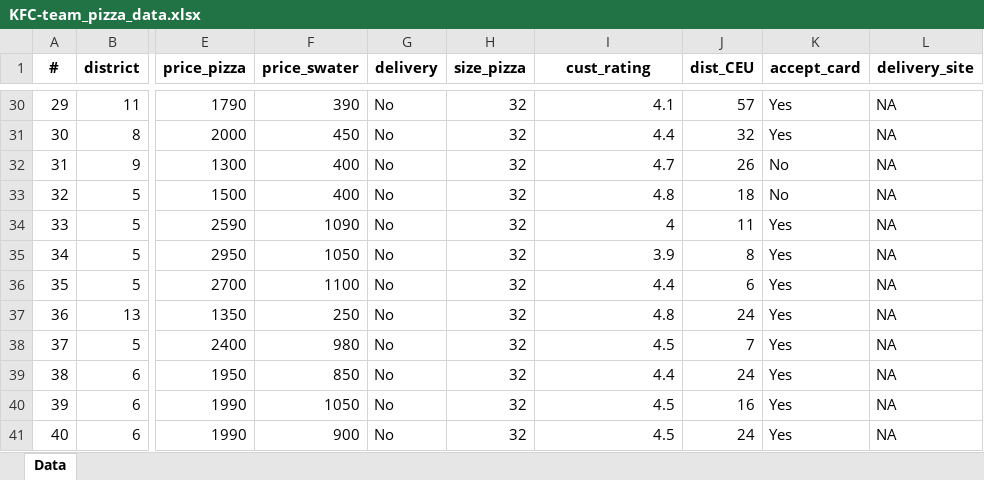
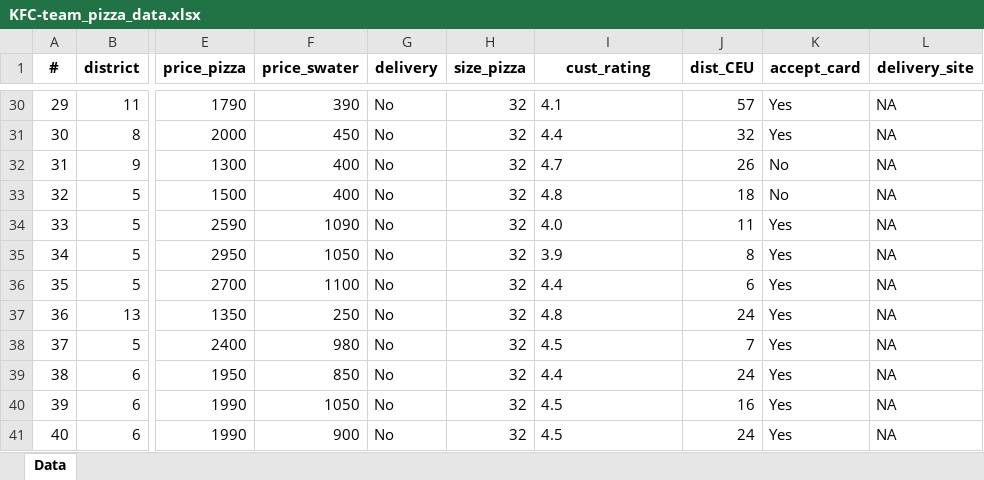
Before and after one commit to cosmin-ticu/Data_ExercisesANDhomework_DA1, an Excel workbook: Task1_KFC_Team/KFC-team_pizza_data.xlsx, sheet Data, drawn as a sheet; only a part is shown, gaps mark what is left out; values as stored, in another font and other column widths than the file's, no borders; the diff covers the shown part only; the diff names each change by its address in the sheet, - before the commit and + after, or states it on an @@ line.

```diff
--- a/Task1_KFC_Team/KFC-team_pizza_data.xlsx (sheet Data)
+++ b/Task1_KFC_Team/KFC-team_pizza_data.xlsx (sheet Data)
-I30:I33 alignment: right
+I30:I33 alignment: left
-I34 (cust_rating): 4
+I34 (cust_rating): 4.0
-I35:I41 alignment: right
+I35:I41 alignment: left
```
Also changed, not shown: 2 edited cells and cell formats elsewhere in this sheet, Task1_KFC_Team/KFC-team_pizza-variables.xlsx, 1 other file.
